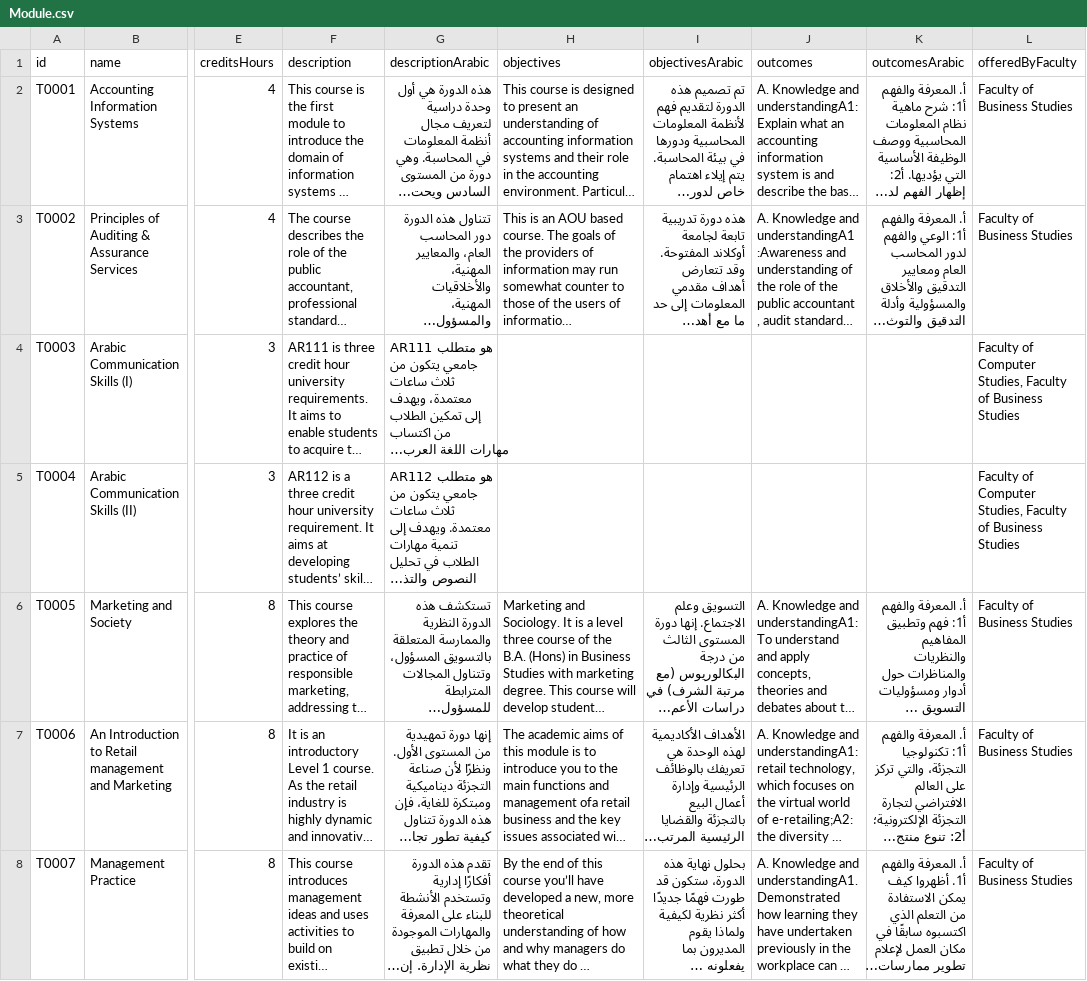
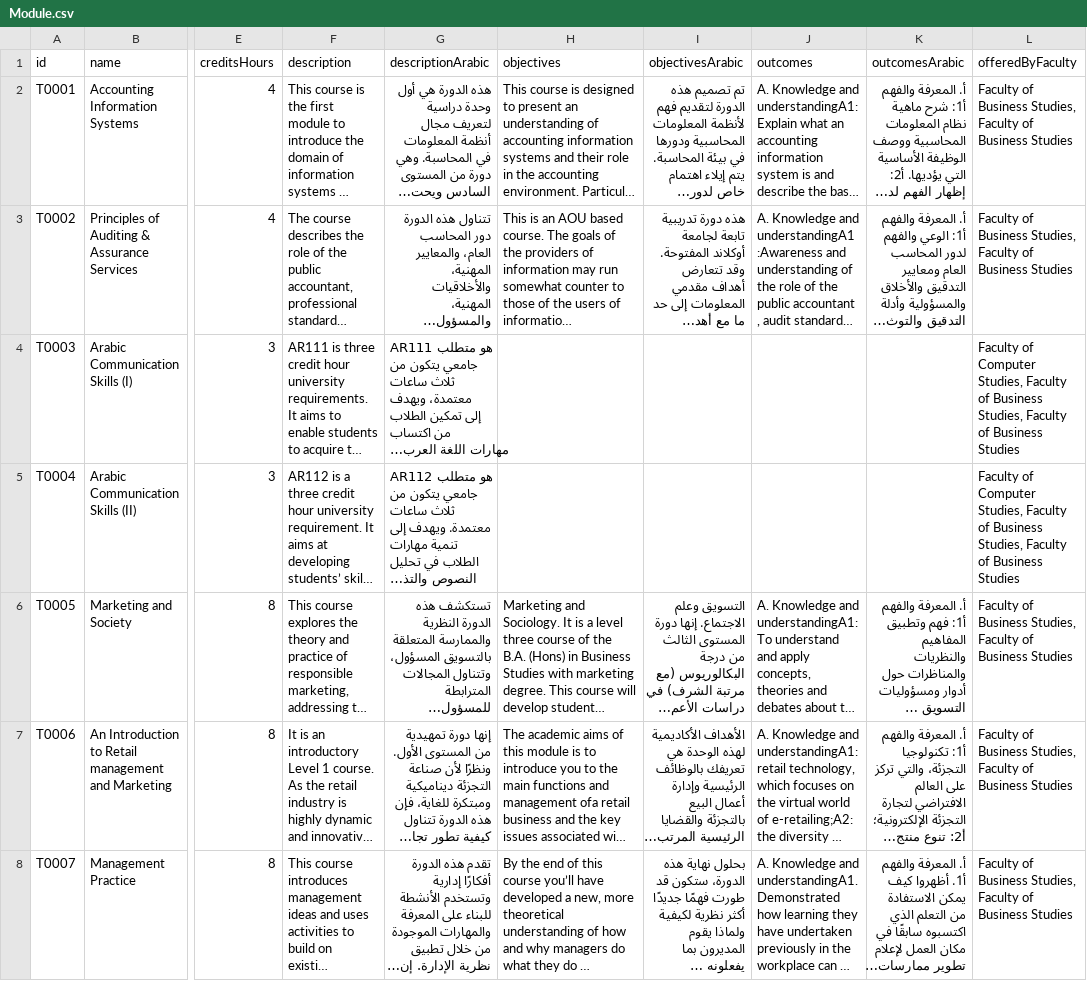
Before and after one commit to Astroa7m/AOU-GUIDE, a CSV file: data/aou_data/csv/Module.csv, drawn as a sheet; only a part is shown, gaps mark what is left out; long unchanged cells end in …; the diff covers the shown part only; the diff names each change by its address in the sheet, - before the commit and + after, or states it on an @@ line.

Commit message:
Created Fees & Requirement helpers, added fees data and req

```diff
--- a/data/aou_data/csv/Module.csv
+++ b/data/aou_data/csv/Module.csv
-L2:L3 (offeredByFaculty): Faculty of Business Studies
+L2:L3 (offeredByFaculty): Faculty of Business Studies, Faculty of Business Studies
-L4:L5 (offeredByFaculty): …of Business Studies
+L4:L5 (offeredByFaculty): …of Business Studies, Faculty of Business Studies
-L6:L8 (offeredByFaculty): Faculty of Business Studies
+L6:L8 (offeredByFaculty): Faculty of Business Studies, Faculty of Business Studies
```
Also changed, not shown: 65 edited cells elsewhere in this file, 2 other files.
